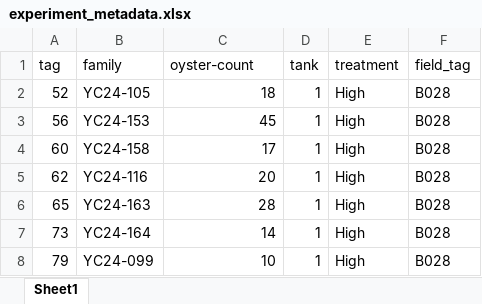
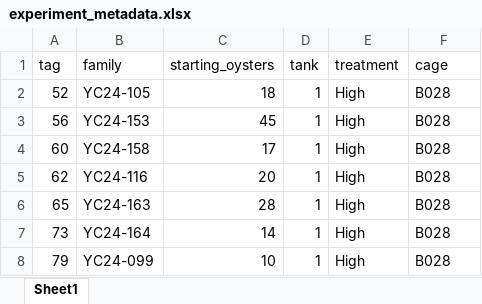
Before and after one commit to RobertsLab/manchester-hardening, an Excel workbook: data/metadata/experiment_metadata.xlsx, sheet Sheet1, drawn as a sheet; only a part is shown; values as stored, in another font and other column widths than the file's, no borders; the diff names each change by its address in the sheet, - before the commit and + after, or states it on an @@ line.

```diff
--- a/data/metadata/experiment_metadata.xlsx (sheet Sheet1)
+++ b/data/metadata/experiment_metadata.xlsx (sheet Sheet1)
-C1: oyster-count
+C1: starting_oysters
-F1: field_tag
+F1: cage
```
Also changed, not shown: 4 other files.
